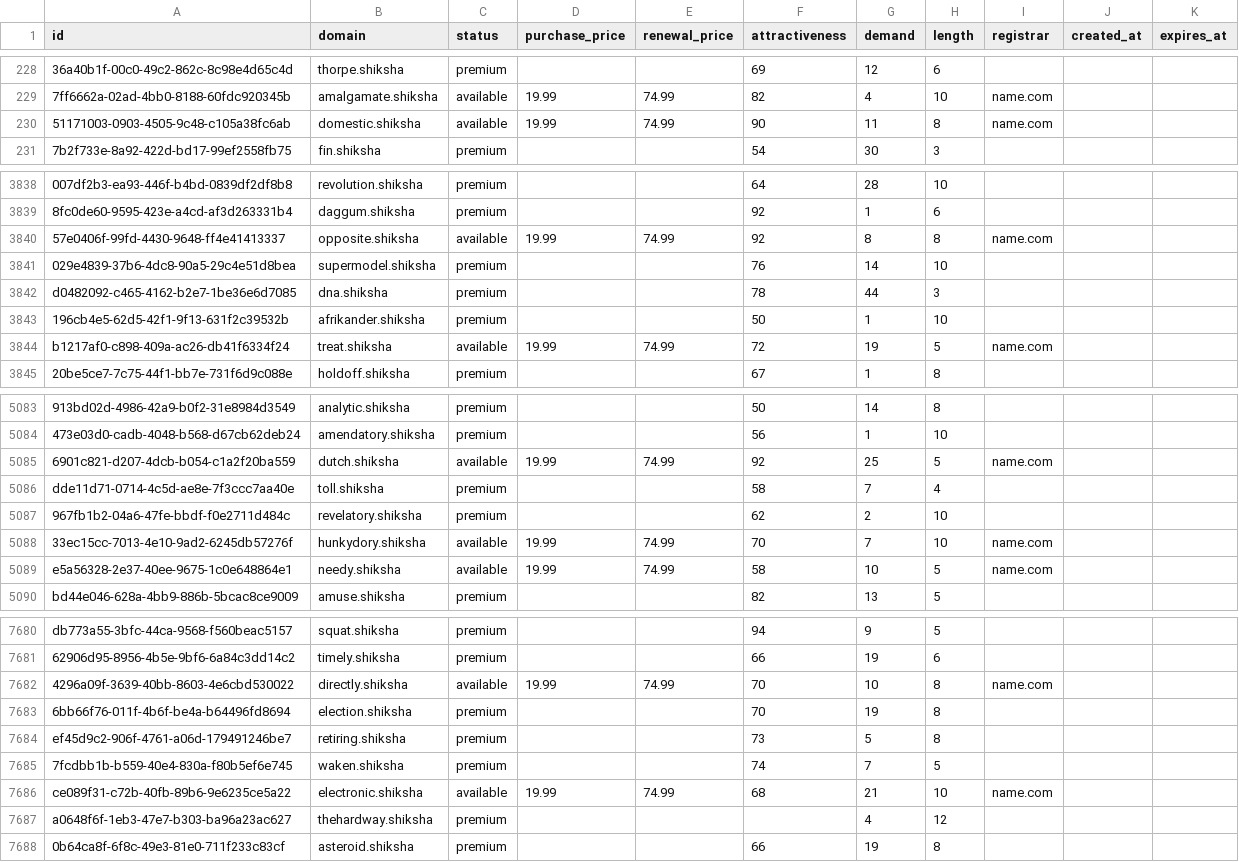
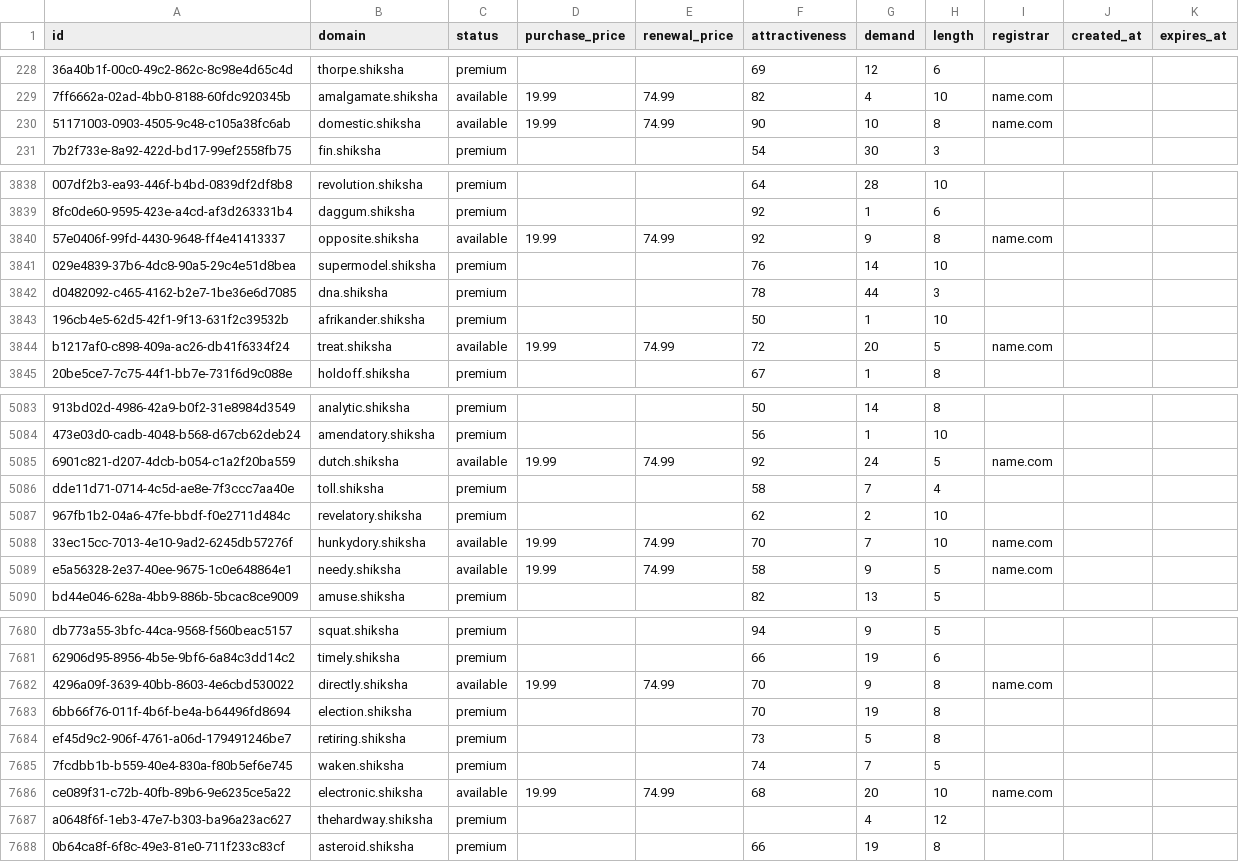
Before and after one commit to UniqueDomains/shiksha-oneword-domains, a CSV file: shiksha.csv, drawn as a sheet; only a part is shown, gaps mark what is left out; the diff covers the shown part only; the diff names each change by its address in the sheet, - before the commit and + after, or states it on an @@ line.

```diff
--- a/shiksha.csv
+++ b/shiksha.csv
-G230 (demand): 11
+G230 (demand): 10
-G3840 (demand): 8
+G3840 (demand): 9
-G3844 (demand): 19
+G3844 (demand): 20
-G5085 (demand): 25
+G5085 (demand): 24
-G5089 (demand): 10
+G5089 (demand): 9
-G7682 (demand): 10
+G7682 (demand): 9
-G7686 (demand): 21
+G7686 (demand): 20
```
Also changed, not shown: 99 edited cells elsewhere in this file, 1 other file.
